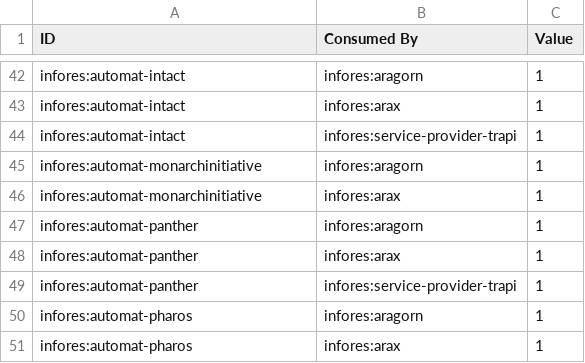
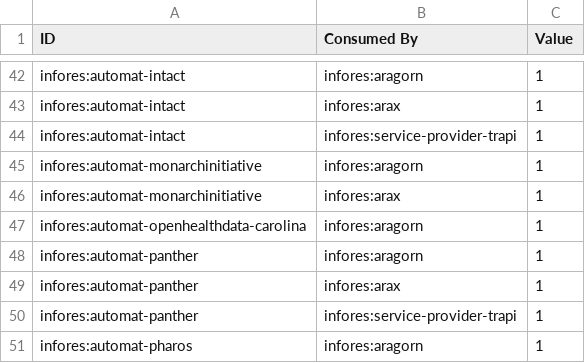
Before and after one commit to biolink/information-resource-registry, a CSV file: src/information_resource_registry/translator_dataflow/data/consume_info.csv, drawn as a sheet; only a part is shown, gaps mark what is left out; the shorter side is filled out with more unchanged rows.

```diff
--- a/src/information_resource_registry/translator_dataflow/data/consume_info.csv
+++ b/src/information_resource_registry/translator_dataflow/data/consume_info.csv
@@ -46,2 +46,3 @@ infores:automat-monarchinitiative,infores:aragorn,1
 infores:automat-monarchinitiative,infores:arax,1
+infores:automat-openhealthdata-carolina,infores:aragorn,1
 infores:automat-panther,infores:aragorn,1
```
Also changed, not shown: 8 other files.
